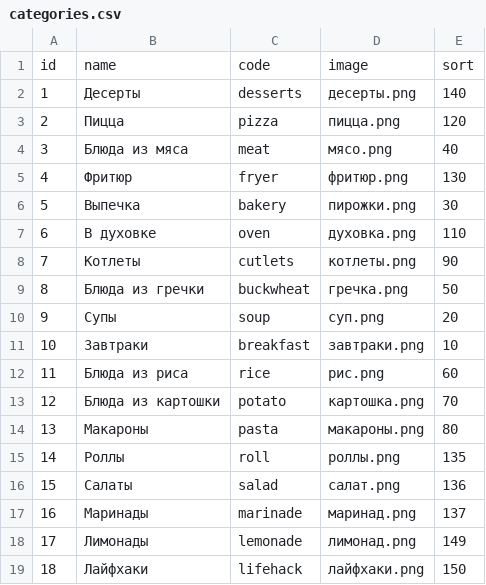
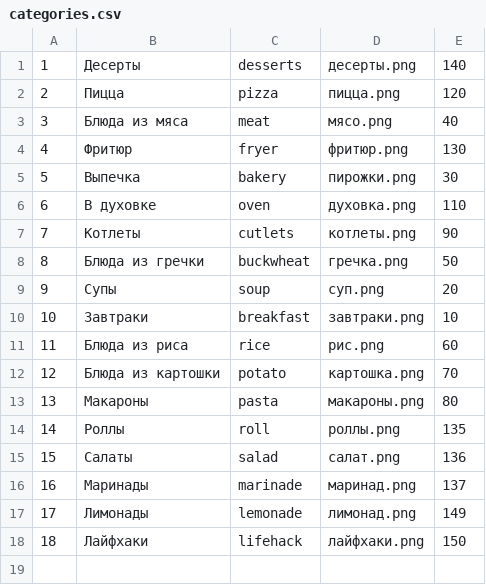
Before and after one commit to prokaeveg/lera_cooking, a CSV file: backup/categories.csv, drawn as a sheet; the diff names each change by its address in the sheet, - before the commit and + after, or states it on an @@ line.

```diff
--- a/backup/categories.csv
+++ b/backup/categories.csv
-row 1: id | name | code | image | sort
```
Also changed, not shown: backup/ingredients.csv, backup/notes.csv, 15 other files.
